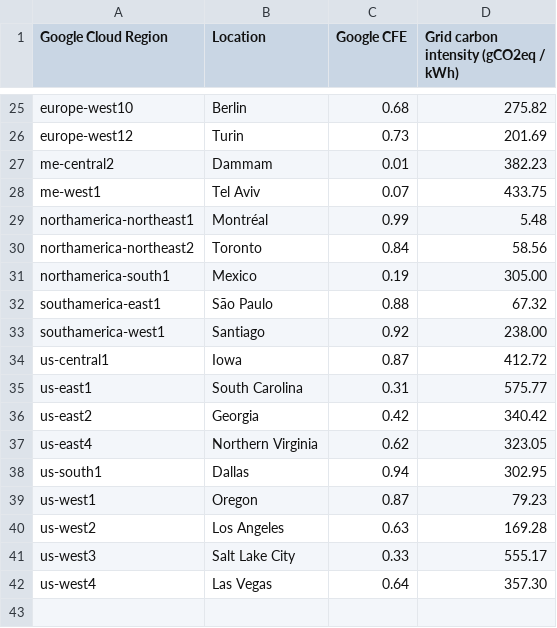
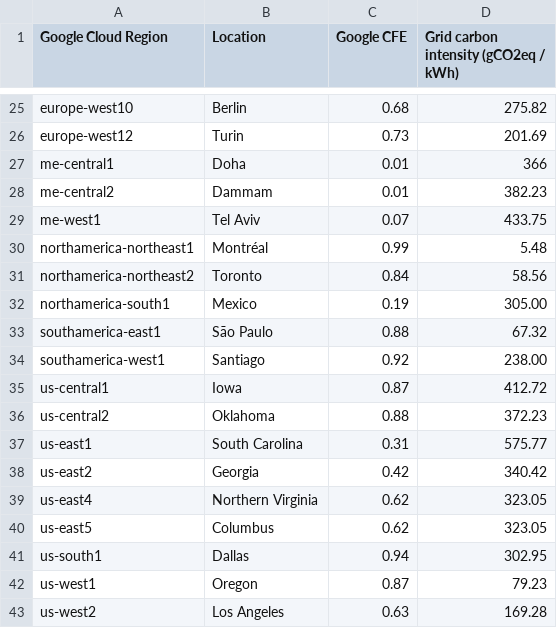
Before and after one commit to GoogleCloudPlatform/region-carbon-info, a CSV file: data/yearly/2024.csv, drawn as a sheet; only a part is shown, gaps mark what is left out; the shorter side is filled out with more unchanged rows; the diff names each change by its address in the sheet, - before the commit and + after, or states it on an @@ line.

Commit message:
add missing me-central1, us-central2, us-east5

```diff
--- a/data/yearly/2024.csv
+++ b/data/yearly/2024.csv
+row 27: me-central1 | Doha | 0.01 | 366
+row 36: us-central2 | Oklahoma | 0.88 | 372.23
+row 40: us-east5 | Columbus | 0.62 | 323.05
```
